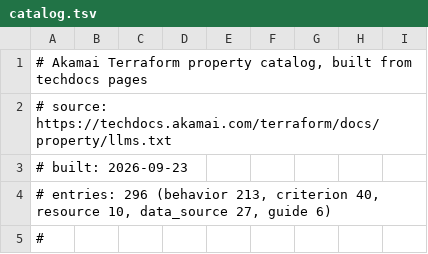
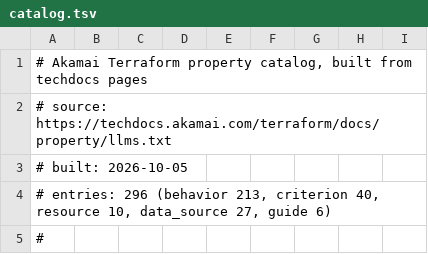
Before and after one commit to yyakubov-akam/akamai-property-terraform, a TSV file: references/catalog.tsv, drawn as a sheet; only a part is shown.

```diff
--- a/references/catalog.tsv
+++ b/references/catalog.tsv
@@ -2,3 +2,3 @@
 # source:  https://techdocs.akamai.com/terraform/docs/property/llms.txt
-# built:   2026-09-23
+# built:   2026-10-05
 # entries: 296 (behavior 213, criterion 40, resource 10, data_source 27, guide 6)
```
Also changed, not shown: 20 other files.
